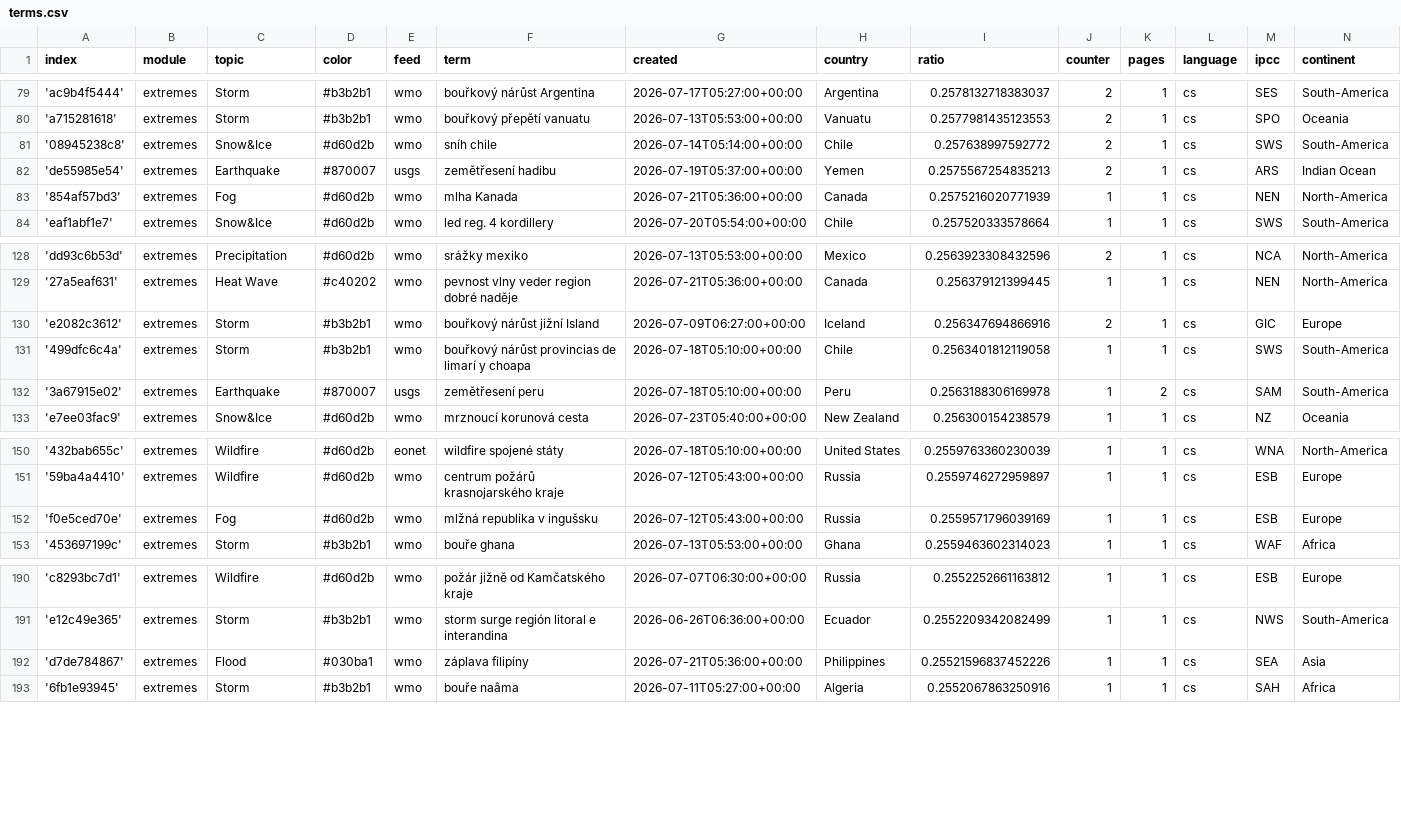
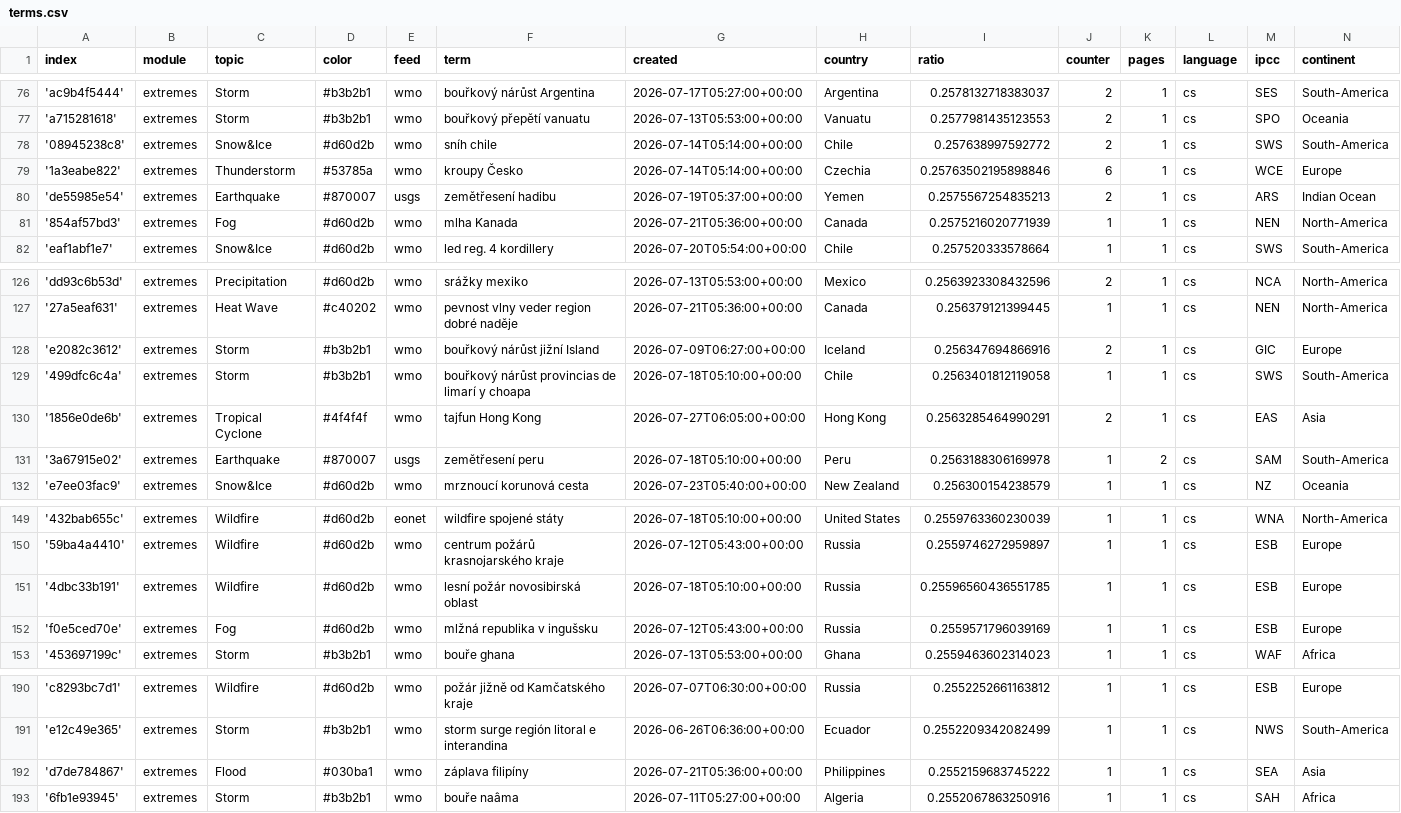
Before and after one commit to Leoniews/czechExtremes, a CSV file: terms.csv, drawn as a sheet; only a part is shown, gaps mark what is left out; the diff covers the shown part only.

```diff
--- a/terms.csv
+++ b/terms.csv
@@ -81,2 +78,3 @@ index,module,topic,color,feed,term,created,country,ratio,counter,pages,language,
 '08945238c8',extremes,Snow&Ice,#d60d2b,wmo,sníh chile,2026-07-14T05:14:00+00:00,Chile,0.257638997592772,2,1,cs,SWS,South-America
+'1a3eabe822',extremes,Thunderstorm,#53785a,wmo,kroupy Česko,2026-07-14T05:14:00+00:00,Czechia,0.25763502195898846,6,1,cs,WCE,Europe
 'de55985e54',extremes,Earthquake,#870007,usgs,zemětřesení hadibu,2026-07-19T05:37:00+00:00,Yemen,0.2575567254835213,2,1,cs,ARS,Indian Ocean
@@ -131,2 +129,3 @@ index,module,topic,color,feed,term,created,country,ratio,counter,pages,language,
 '499dfc6c4a',extremes,Storm,#b3b2b1,wmo,bouřkový nárůst provincias de limarí y choapa,2026-07-18T05:10:00+00:00,Chile,0.2563401812119058,1,1,cs,SWS,South-America
+'1856e0de6b',extremes,Tropical Cyclone,#4f4f4f,wmo,tajfun Hong Kong,2026-07-27T06:05:00+00:00,Hong Kong,0.2563285464990291,2,1,cs,EAS,Asia
 '3a67915e02',extremes,Earthquake,#870007,usgs,zemětřesení peru,2026-07-18T05:10:00+00:00,Peru,0.2563188306169978,1,2,cs,SAM,South-America
@@ -151,2 +150,3 @@ index,module,topic,color,feed,term,created,country,ratio,counter,pages,language,
 '59ba4a4410',extremes,Wildfire,#d60d2b,wmo,centrum požárů krasnojarského kraje,2026-07-12T05:43:00+00:00,Russia,0.2559746272959897,1,1,cs,ESB,Europe
+'4dbc33b191',extremes,Wildfire,#d60d2b,wmo,lesní požár novosibirská oblast,2026-07-18T05:10:00+00:00,Russia,0.25596560436551785,1,1,cs,ESB,Europe
 'f0e5ced70e',extremes,Fog,#d60d2b,wmo,mlžná republika v ingušsku,2026-07-12T05:43:00+00:00,Russia,0.2559571796039169,1,1,cs,ESB,Europe
@@ -191,3 +191,3 @@ index,module,topic,color,feed,term,created,country,ratio,counter,pages,language,
 'e12c49e365',extremes,Storm,#b3b2b1,wmo,storm surge región litoral e interandina,2026-06-26T06:36:00+00:00,Ecuador,0.2552209342082499,1,1,cs,NWS,South-America
-'d7de784867',extremes,Flood,#030ba1,wmo,záplava filipíny,2026-07-21T05:36:00+00:00,Philippines,0.25521596837452226,1,1,cs,SEA,Asia
+'d7de784867',extremes,Flood,#030ba1,wmo,záplava filipíny,2026-07-21T05:36:00+00:00,Philippines,0.2552159683745222,1,1,cs,SEA,Asia
 '6fb1e93945',extremes,Storm,#b3b2b1,wmo,bouře naâma,2026-07-11T05:27:00+00:00,Algeria,0.2552067863250916,1,1,cs,SAH,Africa
```
Also changed, not shown: 1 added row and 4 removed rows elsewhere in this file.
